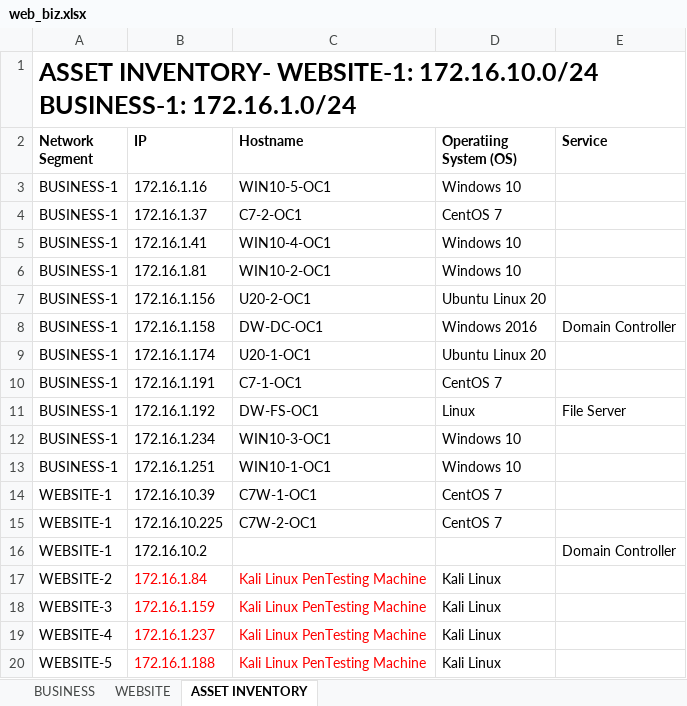
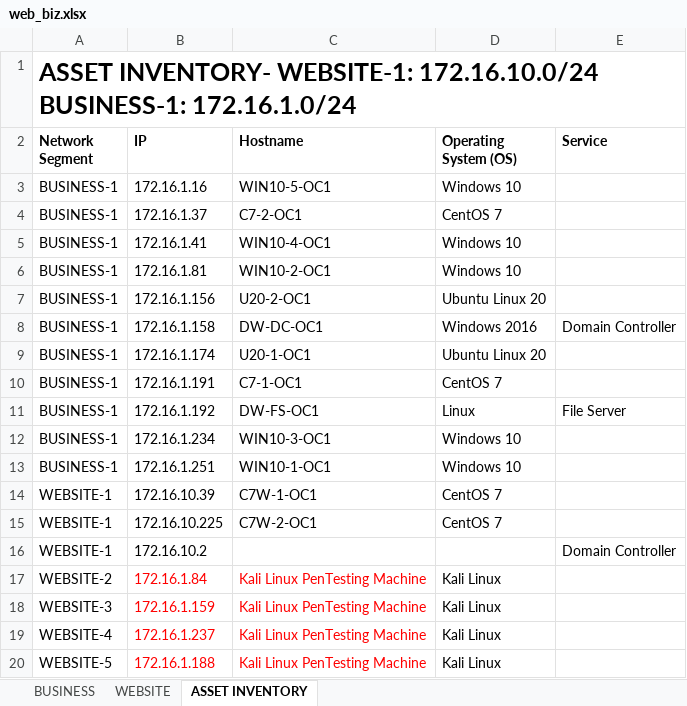
Before and after one commit to sudz4/cyber-research, an Excel workbook: vuln_pen/web_biz.xlsx, sheet ASSET INVENTORY, drawn as a sheet; values as stored, in another font and other column widths than the file's, no borders; the diff names each change by its address in the sheet, - before the commit and + after, or states it on an @@ line.

```diff
--- a/vuln_pen/web_biz.xlsx (sheet ASSET INVENTORY)
+++ b/vuln_pen/web_biz.xlsx (sheet ASSET INVENTORY)
-D2: Operatiing System (OS)
+D2: Operating System (OS)
```
Also changed, not shown: 1 other file.
